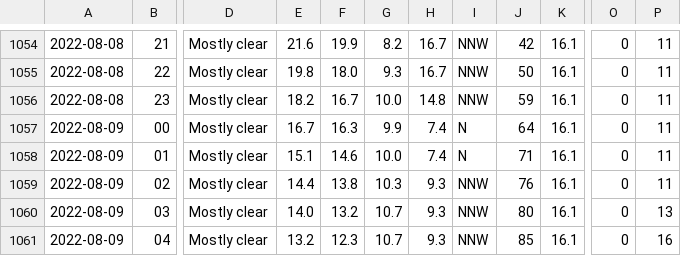
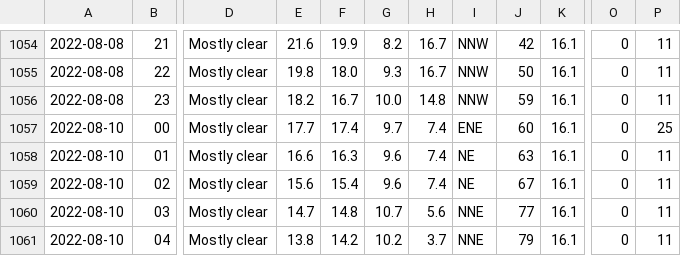
Before and after one commit to Mubeen31/solar-power-and-weather-data, a CSV file: hourly_weather_forecasted_data.csv, drawn as a sheet; only a part is shown, gaps mark what is left out; the diff covers the shown part only; the diff names each change by its address in the sheet, - before the commit and + after, or states it on an @@ line.

```diff
--- a/hourly_weather_forecasted_data.csv
+++ b/hourly_weather_forecasted_data.csv
-A1057:A1061: 2022-08-09
+A1057:A1061: 2022-08-10
-E1057: 16.7
+E1057: 17.7
-F1057: 16.3
+F1057: 17.4
-G1057: 9.9
+G1057: 9.7
-I1057: N
+I1057: ENE
-J1057: 64
+J1057: 60
-P1057: 11
+P1057: 25
-E1058: 15.1
+E1058: 16.6
-F1058: 14.6
+F1058: 16.3
-G1058: 10.0
+G1058: 9.6
-I1058: N
+I1058: NE
-J1058: 71
+J1058: 63
-E1059: 14.4
+E1059: 15.6
-F1059: 13.8
+F1059: 15.4
-G1059: 10.3
+G1059: 9.6
-H1059: 9.3
+H1059: 7.4
-I1059: NNW
+I1059: NE
-J1059: 76
+J1059: 67
-E1060: 14.0
+E1060: 14.7
-F1060: 13.2
+F1060: 14.8
-H1060: 9.3
+H1060: 5.6
-I1060:I1061: NNW
+I1060:I1061: NNE
-J1060: 80
+J1060: 77
-P1060: 13
+P1060: 11
-E1061: 13.2
+E1061: 13.8
-F1061: 12.3
+F1061: 14.2
-G1061: 10.7
+G1061: 10.2
-H1061: 9.3
+H1061: 3.7
-J1061: 85
+J1061: 79
-P1061: 16
+P1061: 11
```
Also changed, not shown: 4 added rows, 4 removed rows and 23 edited cells elsewhere in this file, 1 other file.
